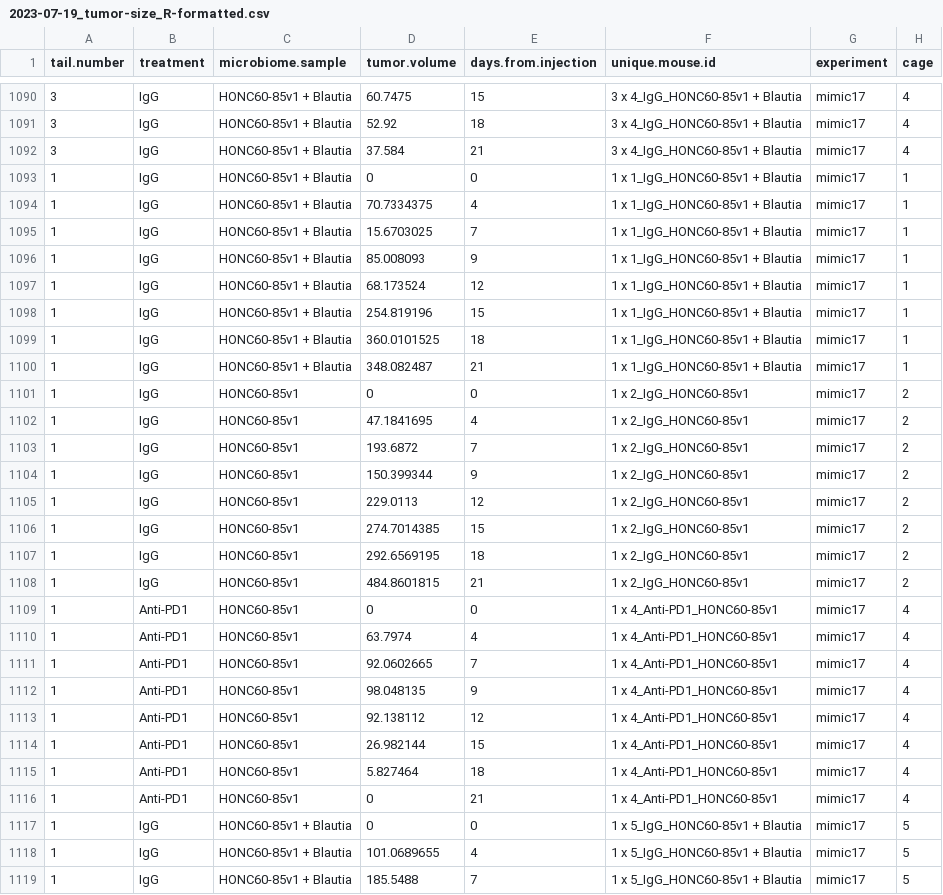
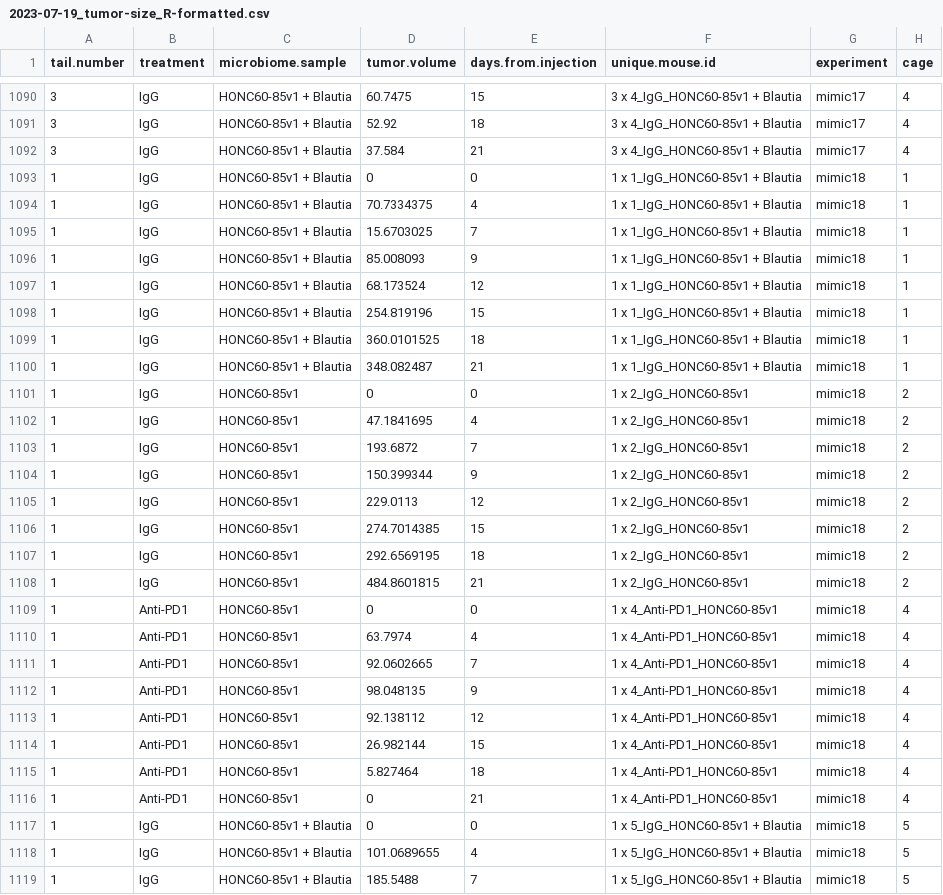
Before and after one commit to spakowiczlab/mimic, a CSV file: data/2023-07-19_tumor-size_R-formatted.csv, drawn as a sheet; only a part is shown, gaps mark what is left out; the diff covers the shown part only.

```diff
--- a/data/2023-07-19_tumor-size_R-formatted.csv
+++ b/data/2023-07-19_tumor-size_R-formatted.csv
@@ -1092,28 +1092,28 @@
 "3","IgG","HONC60-85v1 + Blautia",37.584,21,"3 x 4_IgG_HONC60-85v1 + Blautia","mimic17","4"
-"1","IgG","HONC60-85v1 + Blautia",0,0,"1 x 1_IgG_HONC60-85v1 + Blautia","mimic17","1"
-"1","IgG","HONC60-85v1 + Blautia",70.7334375,4,"1 x 1_IgG_HONC60-85v1 + Blautia","mimic17","1"
-"1","IgG","HONC60-85v1 + Blautia",15.6703025,7,"1 x 1_IgG_HONC60-85v1 + Blautia","mimic17","1"
-"1","IgG","HONC60-85v1 + Blautia",85.008093,9,"1 x 1_IgG_HONC60-85v1 + Blautia","mimic17","1"
-"1","IgG","HONC60-85v1 + Blautia",68.173524,12,"1 x 1_IgG_HONC60-85v1 + Blautia","mimic17","1"
-"1","IgG","HONC60-85v1 + Blautia",254.819196,15,"1 x 1_IgG_HONC60-85v1 + Blautia","mimic17","1"
-"1","IgG","HONC60-85v1 + Blautia",360.0101525,18,"1 x 1_IgG_HONC60-85v1 + Blautia","mimic17","1"
-"1","IgG","HONC60-85v1 + Blautia",348.082487,21,"1 x 1_IgG_HONC60-85v1 + Blautia","mimic17","1"
-"1","IgG","HONC60-85v1",0,0,"1 x 2_IgG_HONC60-85v1","mimic17","2"
-"1","IgG","HONC60-85v1",47.1841695,4,"1 x 2_IgG_HONC60-85v1","mimic17","2"
-"1","IgG","HONC60-85v1",193.6872,7,"1 x 2_IgG_HONC60-85v1","mimic17","2"
-"1","IgG","HONC60-85v1",150.399344,9,"1 x 2_IgG_HONC60-85v1","mimic17","2"
-"1","IgG","HONC60-85v1",229.0113,12,"1 x 2_IgG_HONC60-85v1","mimic17","2"
-"1","IgG","HONC60-85v1",274.7014385,15,"1 x 2_IgG_HONC60-85v1","mimic17","2"
-"1","IgG","HONC60-85v1",292.6569195,18,"1 x 2_IgG_HONC60-85v1","mimic17","2"
-"1","IgG","HONC60-85v1",484.8601815,21,"1 x 2_IgG_HONC60-85v1","mimic17","2"
-"1","Anti-PD1","HONC60-85v1",0,0,"1 x 4_Anti-PD1_HONC60-85v1","mimic17","4"
-"1","Anti-PD1","HONC60-85v1",63.7974,4,"1 x 4_Anti-PD1_HONC60-85v1","mimic17","4"
-"1","Anti-PD1","HONC60-85v1",92.0602665,7,"1 x 4_Anti-PD1_HONC60-85v1","mimic17","4"
-"1","Anti-PD1","HONC60-85v1",98.048135,9,"1 x 4_Anti-PD1_HONC60-85v1","mimic17","4"
-"1","Anti-PD1","HONC60-85v1",92.138112,12,"1 x 4_Anti-PD1_HONC60-85v1","mimic17","4"
-"1","Anti-PD1","HONC60-85v1",26.982144,15,"1 x 4_Anti-PD1_HONC60-85v1","mimic17","4"
-"1","Anti-PD1","HONC60-85v1",5.827464,18,"1 x 4_Anti-PD1_HONC60-85v1","mimic17","4"
-"1","Anti-PD1","HONC60-85v1",0,21,"1 x 4_Anti-PD1_HONC60-85v1","mimic17","4"
-"1","IgG","HONC60-85v1 + Blautia",0,0,"1 x 5_IgG_HONC60-85v1 + Blautia","mimic17","5"
-"1","IgG","HONC60-85v1 + Blautia",101.0689655,4,"1 x 5_IgG_HONC60-85v1 + Blautia","mimic17","5"
-"1","IgG","HONC60-85v1 + Blautia",185.5488,7,"1 x 5_IgG_HONC60-85v1 + Blautia","mimic17","5"
+"1","IgG","HONC60-85v1 + Blautia",0,0,"1 x 1_IgG_HONC60-85v1 + Blautia","mimic18","1"
+"1","IgG","HONC60-85v1 + Blautia",70.7334375,4,"1 x 1_IgG_HONC60-85v1 + Blautia","mimic18","1"
+"1","IgG","HONC60-85v1 + Blautia",15.6703025,7,"1 x 1_IgG_HONC60-85v1 + Blautia","mimic18","1"
+"1","IgG","HONC60-85v1 + Blautia",85.008093,9,"1 x 1_IgG_HONC60-85v1 + Blautia","mimic18","1"
+"1","IgG","HONC60-85v1 + Blautia",68.173524,12,"1 x 1_IgG_HONC60-85v1 + Blautia","mimic18","1"
+"1","IgG","HONC60-85v1 + Blautia",254.819196,15,"1 x 1_IgG_HONC60-85v1 + Blautia","mimic18","1"
+"1","IgG","HONC60-85v1 + Blautia",360.0101525,18,"1 x 1_IgG_HONC60-85v1 + Blautia","mimic18","1"
+"1","IgG","HONC60-85v1 + Blautia",348.082487,21,"1 x 1_IgG_HONC60-85v1 + Blautia","mimic18","1"
+"1","IgG","HONC60-85v1",0,0,"1 x 2_IgG_HONC60-85v1","mimic18","2"
+"1","IgG","HONC60-85v1",47.1841695,4,"1 x 2_IgG_HONC60-85v1","mimic18","2"
+"1","IgG","HONC60-85v1",193.6872,7,"1 x 2_IgG_HONC60-85v1","mimic18","2"
+"1","IgG","HONC60-85v1",150.399344,9,"1 x 2_IgG_HONC60-85v1","mimic18","2"
+"1","IgG","HONC60-85v1",229.0113,12,"1 x 2_IgG_HONC60-85v1","mimic18","2"
+"1","IgG","HONC60-85v1",274.7014385,15,"1 x 2_IgG_HONC60-85v1","mimic18","2"
+"1","IgG","HONC60-85v1",292.6569195,18,"1 x 2_IgG_HONC60-85v1","mimic18","2"
+"1","IgG","HONC60-85v1",484.8601815,21,"1 x 2_IgG_HONC60-85v1","mimic18","2"
+"1","Anti-PD1","HONC60-85v1",0,0,"1 x 4_Anti-PD1_HONC60-85v1","mimic18","4"
+"1","Anti-PD1","HONC60-85v1",63.7974,4,"1 x 4_Anti-PD1_HONC60-85v1","mimic18","4"
+"1","Anti-PD1","HONC60-85v1",92.0602665,7,"1 x 4_Anti-PD1_HONC60-85v1","mimic18","4"
+"1","Anti-PD1","HONC60-85v1",98.048135,9,"1 x 4_Anti-PD1_HONC60-85v1","mimic18","4"
+"1","Anti-PD1","HONC60-85v1",92.138112,12,"1 x 4_Anti-PD1_HONC60-85v1","mimic18","4"
+"1","Anti-PD1","HONC60-85v1",26.982144,15,"1 x 4_Anti-PD1_HONC60-85v1","mimic18","4"
+"1","Anti-PD1","HONC60-85v1",5.827464,18,"1 x 4_Anti-PD1_HONC60-85v1","mimic18","4"
+"1","Anti-PD1","HONC60-85v1",0,21,"1 x 4_Anti-PD1_HONC60-85v1","mimic18","4"
+"1","IgG","HONC60-85v1 + Blautia",0,0,"1 x 5_IgG_HONC60-85v1 + Blautia","mimic18","5"
+"1","IgG","HONC60-85v1 + Blautia",101.0689655,4,"1 x 5_IgG_HONC60-85v1 + Blautia","mimic18","5"
+"1","IgG","HONC60-85v1 + Blautia",185.5488,7,"1 x 5_IgG_HONC60-85v1 + Blautia","mimic18","5"
```
Also changed, not shown: 145 edited cells elsewhere in this file, 1 other file.
